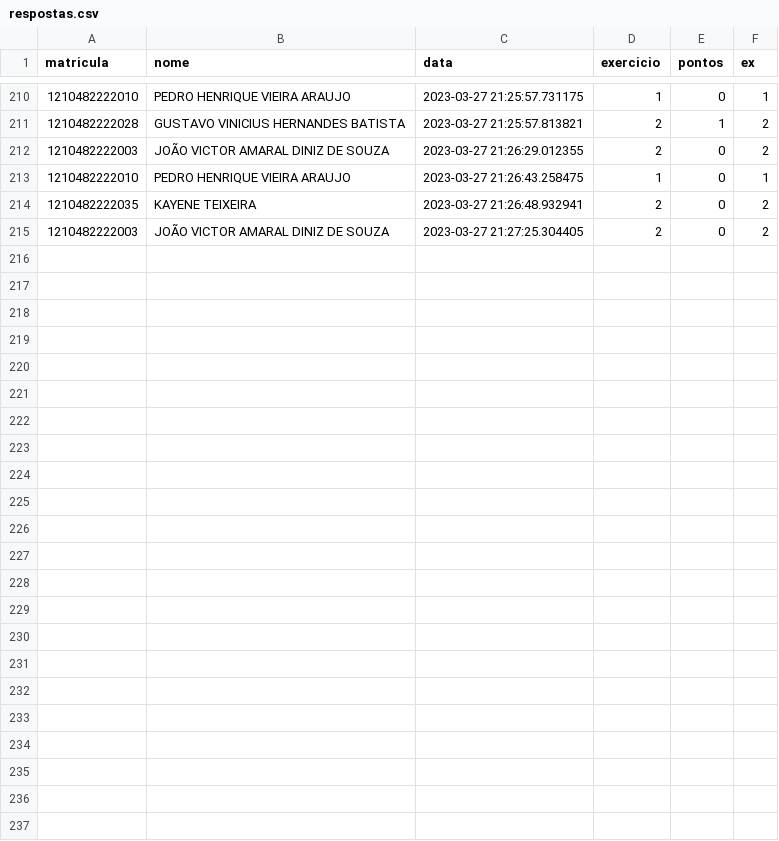
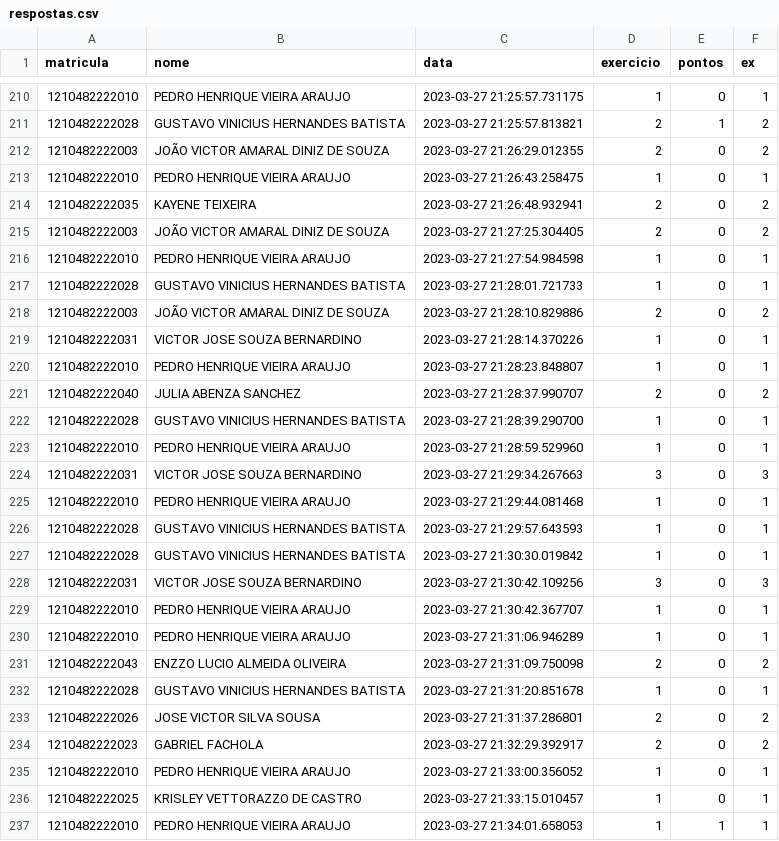
Before and after one commit to professordezani/hackerpyhton, a CSV file: respostas.csv, drawn as a sheet; only a part is shown, gaps mark what is left out; the diff names each change by its address in the sheet, - before the commit and + after, or states it on an @@ line.

Commit message:
respostas finais

```diff
--- a/respostas.csv
+++ b/respostas.csv
+row 216: 1210482222010 | PEDRO HENRIQUE VIEIRA ARAUJO | 2023-03-27 21:27:54.984598 | 1 | 0 | 1
+row 217: 1210482222028 | GUSTAVO VINICIUS HERNANDES BATISTA | 2023-03-27 21:28:01.721733 | 1 | 0 | 1
+row 218: 1210482222003 | JOÃO VICTOR AMARAL DINIZ DE SOUZA | 2023-03-27 21:28:10.829886 | 2 | 0 | 2
+row 219: 1210482222031 | VICTOR JOSE SOUZA BERNARDINO | 2023-03-27 21:28:14.370226 | 1 | 0 | 1
+row 220: 1210482222010 | PEDRO HENRIQUE VIEIRA ARAUJO | 2023-03-27 21:28:23.848807 | 1 | 0 | 1
+row 221: 1210482222040 | JULIA ABENZA SANCHEZ | 2023-03-27 21:28:37.990707 | 2 | 0 | 2
+row 222: 1210482222028 | GUSTAVO VINICIUS HERNANDES BATISTA | 2023-03-27 21:28:39.290700 | 1 | 0 | 1
+row 223: 1210482222010 | PEDRO HENRIQUE VIEIRA ARAUJO | 2023-03-27 21:28:59.529960 | 1 | 0 | 1
+row 224: 1210482222031 | VICTOR JOSE SOUZA BERNARDINO | 2023-03-27 21:29:34.267663 | 3 | 0 | 3
+row 225: 1210482222010 | PEDRO HENRIQUE VIEIRA ARAUJO | 2023-03-27 21:29:44.081468 | 1 | 0 | 1
+row 226: 1210482222028 | GUSTAVO VINICIUS HERNANDES BATISTA | 2023-03-27 21:29:57.643593 | 1 | 0 | 1
+row 227: 1210482222028 | GUSTAVO VINICIUS HERNANDES BATISTA | 2023-03-27 21:30:30.019842 | 1 | 0 | 1
+row 228: 1210482222031 | VICTOR JOSE SOUZA BERNARDINO | 2023-03-27 21:30:42.109256 | 3 | 0 | 3
+row 229: 1210482222010 | PEDRO HENRIQUE VIEIRA ARAUJO | 2023-03-27 21:30:42.367707 | 1 | 0 | 1
+row 230: 1210482222010 | PEDRO HENRIQUE VIEIRA ARAUJO | 2023-03-27 21:31:06.946289 | 1 | 0 | 1
+row 231: 1210482222043 | ENZZO LUCIO ALMEIDA OLIVEIRA | 2023-03-27 21:31:09.750098 | 2 | 0 | 2
+row 232: 1210482222028 | GUSTAVO VINICIUS HERNANDES BATISTA | 2023-03-27 21:31:20.851678 | 1 | 0 | 1
+row 233: 1210482222026 | JOSE VICTOR SILVA SOUSA | 2023-03-27 21:31:37.286801 | 2 | 0 | 2
+row 234: 1210482222023 | GABRIEL FACHOLA | 2023-03-27 21:32:29.392917 | 2 | 0 | 2
+row 235: 1210482222010 | PEDRO HENRIQUE VIEIRA ARAUJO | 2023-03-27 21:33:00.356052 | 1 | 0 | 1
+row 236: 1210482222025 | KRISLEY VETTORAZZO DE CASTRO | 2023-03-27 21:33:15.010457 | 1 | 0 | 1
+row 237: 1210482222010 | PEDRO HENRIQUE VIEIRA ARAUJO | 2023-03-27 21:34:01.658053 | 1 | 1 | 1
```
